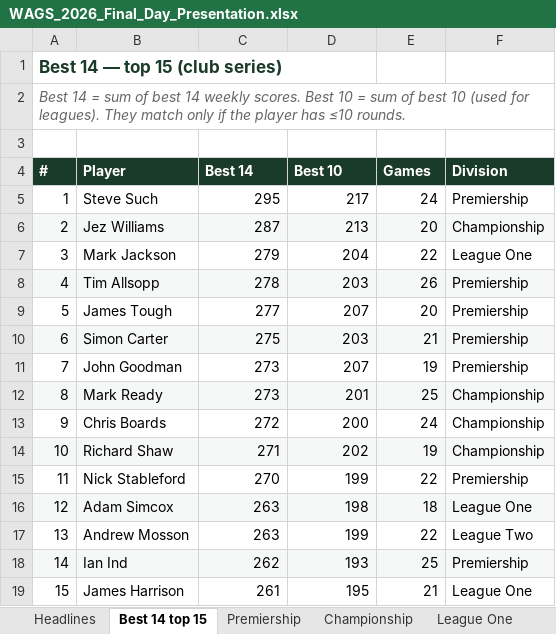
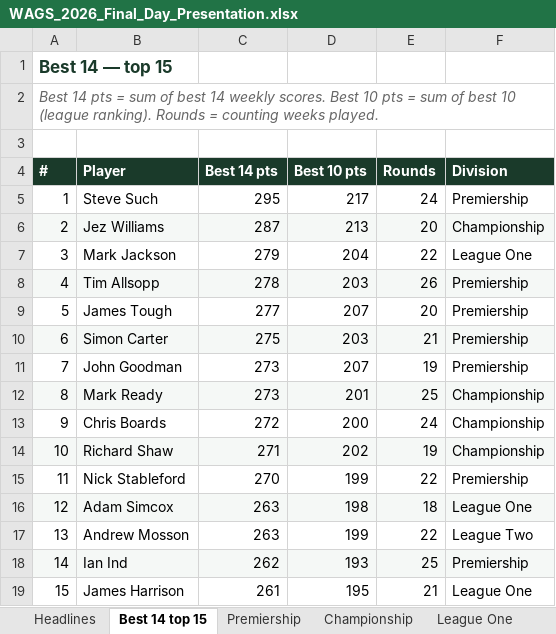
Before and after one commit to reddii7/wags_2026, an Excel workbook: WAGS_2026_Final_Day_Presentation.xlsx, sheet Best 14 top 15, drawn as a sheet; values as stored, in another font and other column widths than the file's, no borders; the diff names each change by its address in the sheet, - before the commit and + after, or states it on an @@ line.

```diff
--- a/WAGS_2026_Final_Day_Presentation.xlsx (sheet Best 14 top 15)
+++ b/WAGS_2026_Final_Day_Presentation.xlsx (sheet Best 14 top 15)
-A1 (#): Best 14 — top 15 (club series)
+A1 (#): Best 14 — top 15
-A2 (#): Best 14 = sum of best 14 weekly scores. Best 10 = sum of best 10 (used for leagues). They match only if the player has ≤10 rounds.
+A2 (#): Best 14 pts = sum of best 14 weekly scores. Best 10 pts = sum of best 10 (league ranking). Rounds = counting weeks played.
-C4: Best 14
+C4: Best 14 pts
-D4: Best 10
+D4: Best 10 pts
-E4: Games
+E4: Rounds
```
Also changed, not shown: sheet Headlines, sheet P-R preview, sheet Premiership, sheet Championship, sheet League One, sheet League Two, 2 more sheets, 2 other files.
